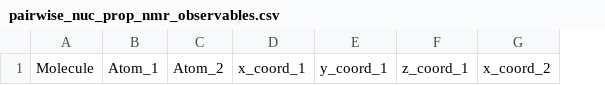
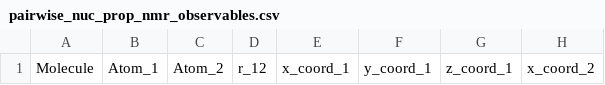
Before and after one commit to ebartalucci/NONCOV, a CSV file: scratch/GenerateMLDataset/data/pairwise_nuc_prop_nmr_observables.csv, drawn as a sheet; only a part is shown; the diff names each change by its address in the sheet, - before the commit and + after, or states it on an @@ line.

```diff
--- a/scratch/GenerateMLDataset/data/pairwise_nuc_prop_nmr_observables.csv
+++ b/scratch/GenerateMLDataset/data/pairwise_nuc_prop_nmr_observables.csv
+column D, row 1: r_12
```
Also changed, not shown: 3 other files.
